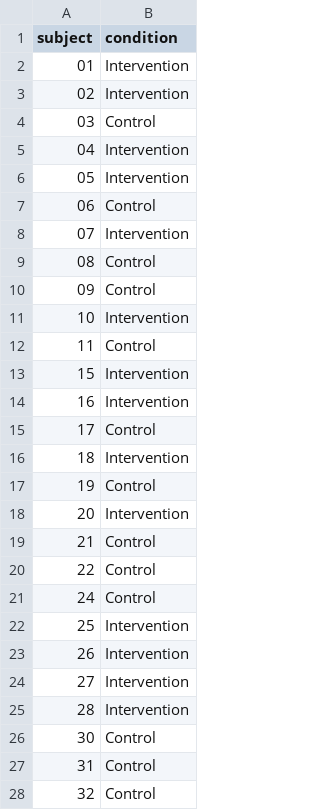
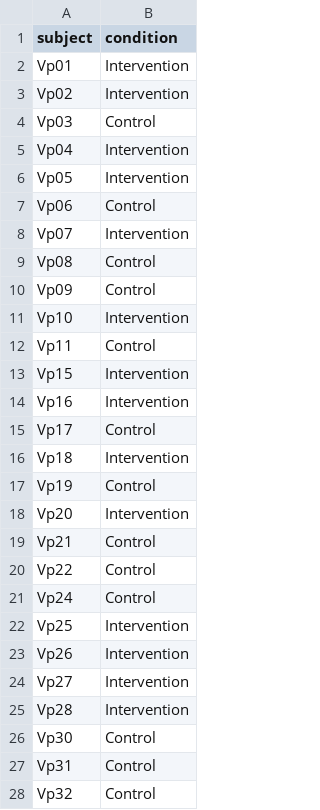
Before and after one commit to mad-lab-fau/BioPsyKit, a CSV file: example_data/condition_list.csv, drawn as a sheet; only a part is shown; the diff covers the shown part only.

Commit message:
renamed subject ids in example data

```diff
--- a/example_data/condition_list.csv
+++ b/example_data/condition_list.csv
@@ -1,28 +1,28 @@
 subject,condition
-01,Intervention
-02,Intervention
-03,Control
-04,Intervention
-05,Intervention
-06,Control
-07,Intervention
-08,Control
-09,Control
-10,Intervention
-11,Control
-15,Intervention
-16,Intervention
-17,Control
-18,Intervention
-19,Control
-20,Intervention
-21,Control
-22,Control
-24,Control
-25,Intervention
-26,Intervention
-27,Intervention
-28,Intervention
-30,Control
-31,Control
-32,Control
+Vp01,Intervention
+Vp02,Intervention
+Vp03,Control
+Vp04,Intervention
+Vp05,Intervention
+Vp06,Control
+Vp07,Intervention
+Vp08,Control
+Vp09,Control
+Vp10,Intervention
+Vp11,Control
+Vp15,Intervention
+Vp16,Intervention
+Vp17,Control
+Vp18,Intervention
+Vp19,Control
+Vp20,Intervention
+Vp21,Control
+Vp22,Control
+Vp24,Control
+Vp25,Intervention
+Vp26,Intervention
+Vp27,Intervention
+Vp28,Intervention
+Vp30,Control
+Vp31,Control
+Vp32,Control
```
Also changed, not shown: 1 edited cell elsewhere in this file, example_data/cortisol_sample.csv.
